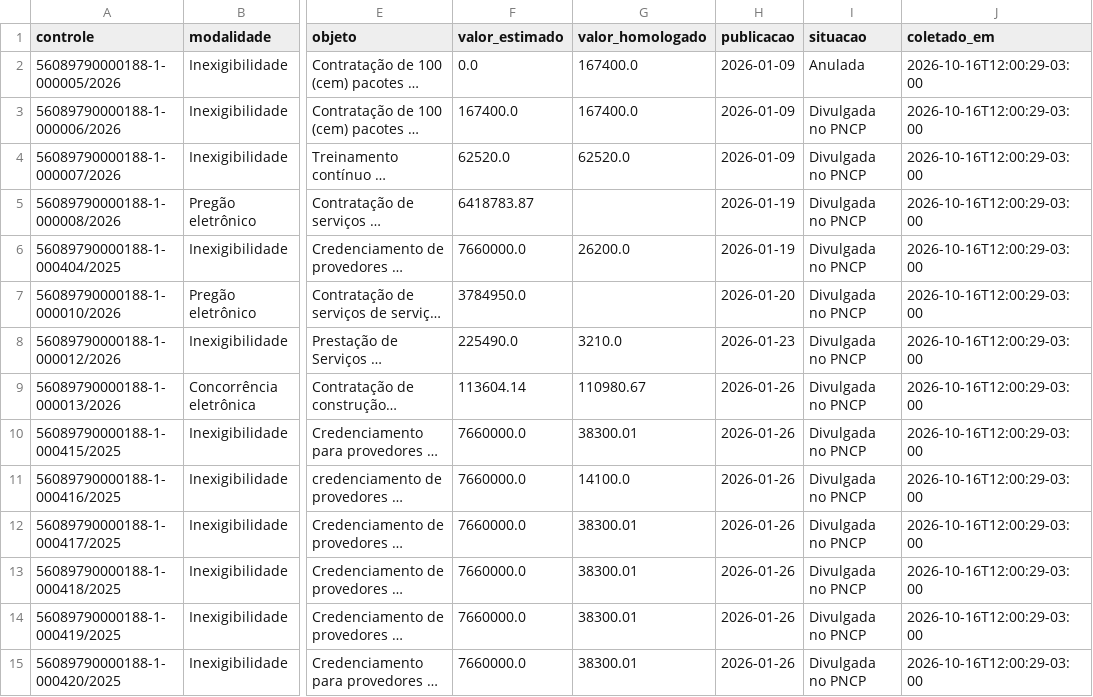
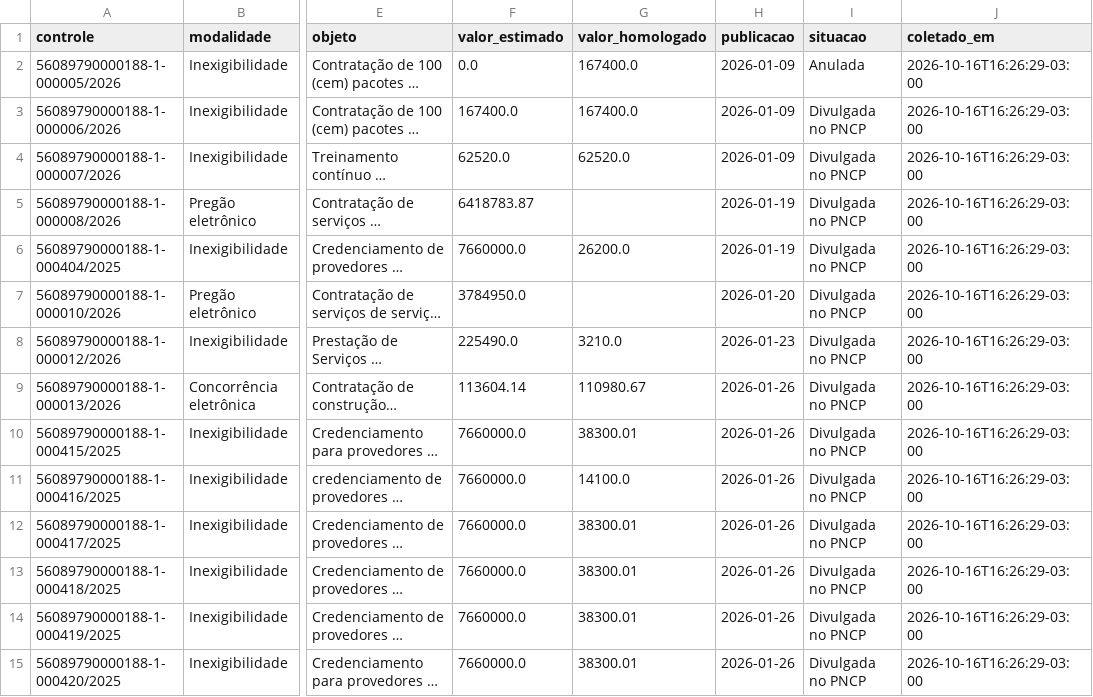
Before and after one commit to Fundacao-Florestal/pca, a CSV file: coleta/pncp_ff.csv, drawn as a sheet; only a part is shown, gaps mark what is left out; long unchanged cells end in …; the diff covers the shown part only; the diff names each change by its address in the sheet, - before the commit and + after, or states it on an @@ line.

```diff
--- a/coleta/pncp_ff.csv
+++ b/coleta/pncp_ff.csv
-J2:J15 (coletado_em): 2026-10-16T12:00:29-03:00
+J2:J15 (coletado_em): 2026-10-16T16:26:29-03:00
```
Also changed, not shown: 121 edited cells elsewhere in this file, 2 other files.
